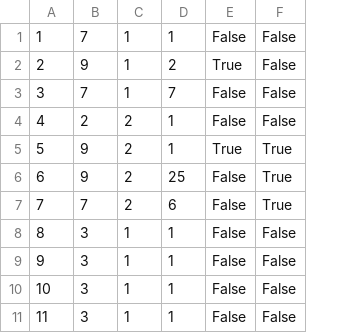
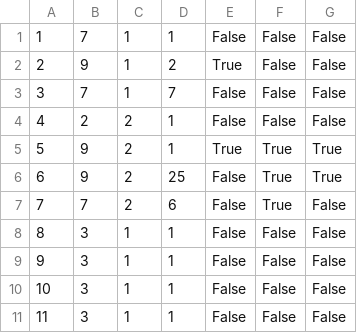
Before and after one commit to JovanDozic/sims-2023-group-4-team-A, a CSV file: sims-2023-group-4-team-A/SIMSProject/Resources/Data/tourreservation.csv, drawn as a sheet; only a part is shown; the diff names each change by its address in the sheet, - before the commit and + after, or states it on an @@ line.

```diff
--- a/sims-2023-group-4-team-A/SIMSProject/Resources/Data/tourreservation.csv
+++ b/sims-2023-group-4-team-A/SIMSProject/Resources/Data/tourreservation.csv
+column G, rows 1-11: False | False | False | False | True | True | False | False | False | False | False
```
Also changed, not shown: sims-2023-group-4-team-A/SIMSProject/Resources/Data/customtourrequests.csv, sims-2023-group-4-team-A/SIMSProject/Resources/Data/tourvoucher.csv, 12 other files.
